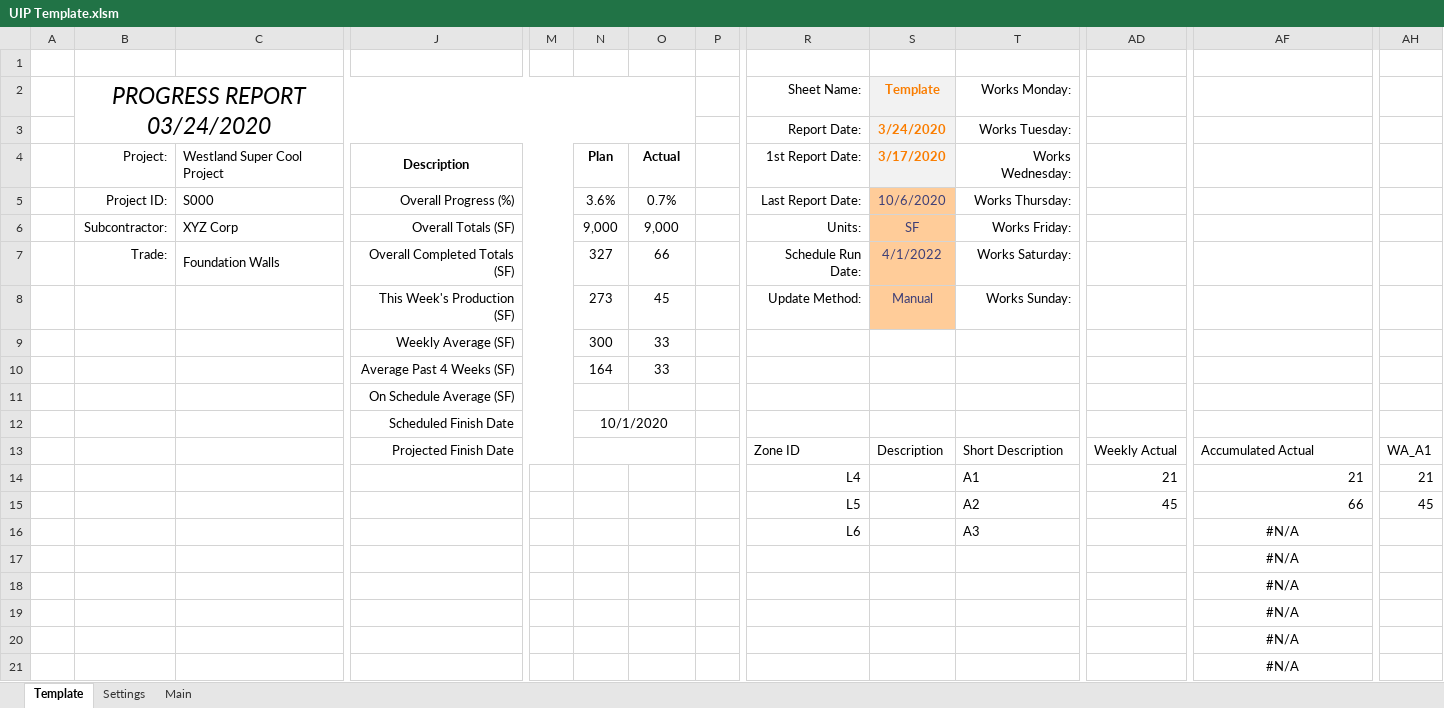
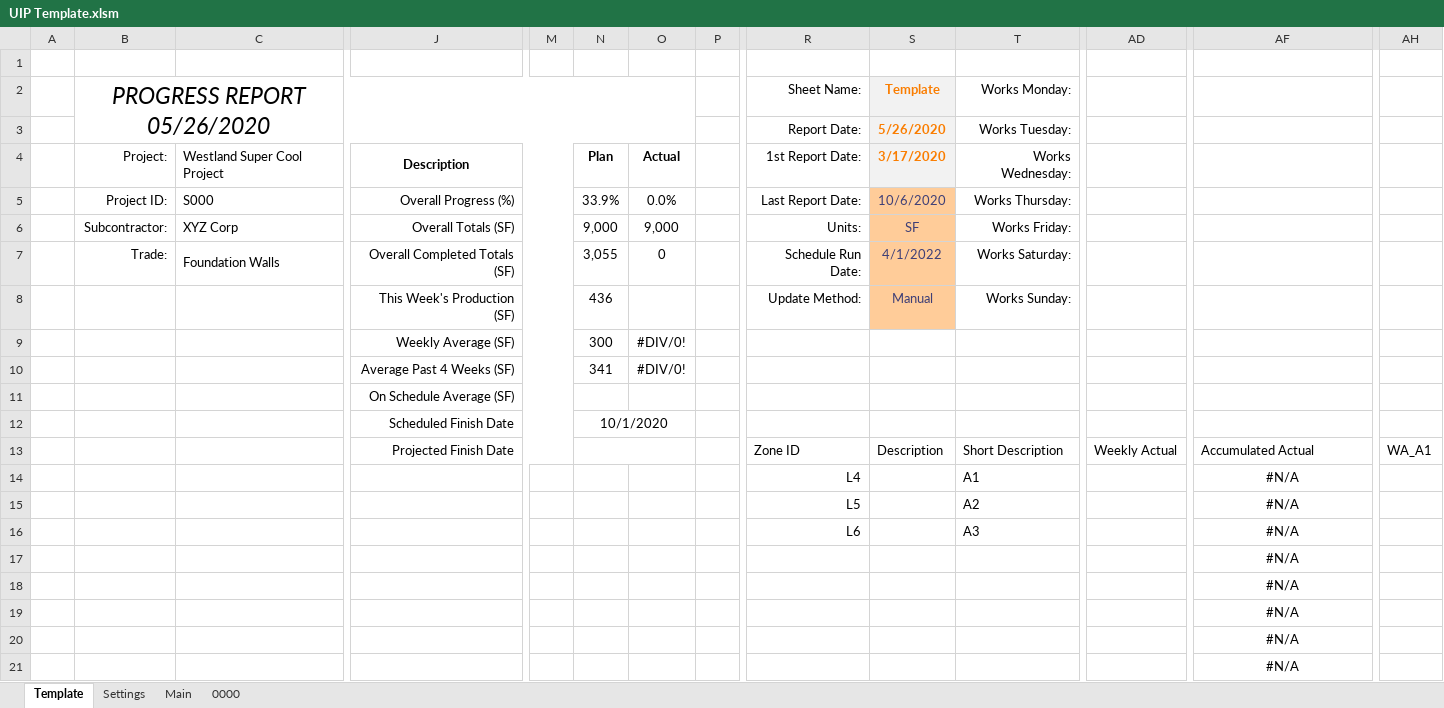
Before and after one commit to CamronWalker/UIP, an Excel workbook: UIP Template.xlsm, sheet Template, drawn as a sheet; only a part is shown, gaps mark what is left out; values as stored, in another font and other column widths than the file's, no borders; charts and pictures and conditional formats and table styles not drawn; removed rows and columns are numbered as before the commit, all else as after; rows hold the shown columns only; the diff names each change by its address in the sheet, - before the commit and + after, or states it on an @@ line.

Commit message:
Fixed Prod Distribution to work on all sheets

```diff
--- a/UIP Template.xlsm (sheet Template)
+++ b/UIP Template.xlsm (sheet Template)
+sheet tab: 0000
-B2: PROGRESS REPORT 03/24/2020
+B2: PROGRESS REPORT 05/26/2020
-S3: 3/24/2020
+S3: 5/26/2020
-N5: 3.6%
+N5: 33.9%
-O5: 0.7%
+O5: 0.0%
-N7: 327
+N7: 3,055
-O7: 66
+O7: 0
-N8: 273
+N8: 436
-O8: 45
+O8: (empty)
-O9: 33
+O9: #DIV/0!
-row 10:  |  |  | Average Past 4 Weeks (SF) |  | 164 | 33
+row 10:  |  |  | Average Past 4 Weeks (SF) |  | 341 | #DIV/0!
-AD14: 21
+AD14: (empty)
-AF14: 21
+AF14: #N/A
-AF14:AF15 alignment: right
+AF14:AF15 alignment: center
-AH14: 21
+AH14: (empty)
-AD15: 45
+AD15: (empty)
-AF15: 66
+AF15: #N/A
-AH15: 45
+AH15: (empty)
```
Also changed, not shown: sheet Settings, sheet Main, charts or pictures, 1 other file.
